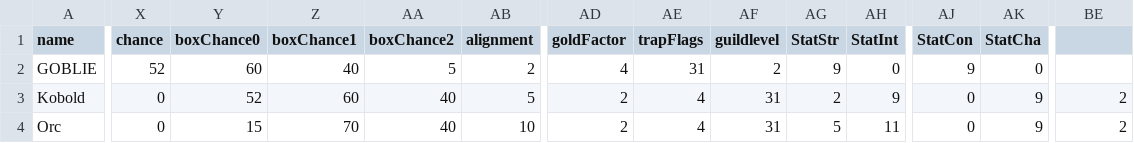
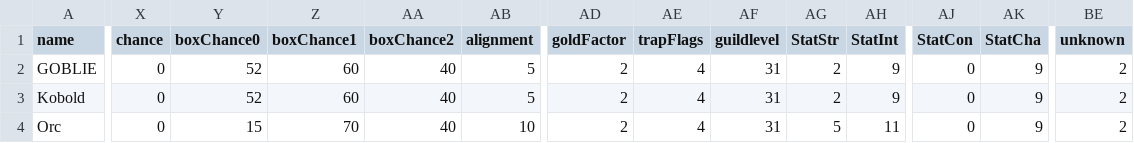
Before and after one commit to Vanderbull/depthofdejenol, a CSV file: monsterconverter/MDATA5.csv, drawn as a sheet; only a part is shown, gaps mark what is left out; the diff covers the shown part only; the diff names each change by its address in the sheet, - before the commit and + after, or states it on an @@ line.

Commit message:
Add 'unknown' column to MDATA5.csv

```diff
--- a/monsterconverter/MDATA5.csv
+++ b/monsterconverter/MDATA5.csv
-BE1: (empty)
+BE1: unknown
-X2 (chance): 52
+X2 (chance): 0
-Y2 (boxChance0): 60
+Y2 (boxChance0): 52
-Z2 (boxChance1): 40
+Z2 (boxChance1): 60
-AA2 (boxChance2): 5
+AA2 (boxChance2): 40
-AB2 (alignment): 2
+AB2 (alignment): 5
-AD2 (goldFactor): 4
+AD2 (goldFactor): 2
-AE2 (trapFlags): 31
+AE2 (trapFlags): 4
-AF2 (guildlevel): 2
+AF2 (guildlevel): 31
-AG2 (StatStr): 9
+AG2 (StatStr): 2
-AH2 (StatInt): 0
+AH2 (StatInt): 9
-AJ2 (StatCon): 9
+AJ2 (StatCon): 0
-AK2 (StatCha): 0
+AK2 (StatCha): 9
-BE2 (unknown): (empty)
+BE2 (unknown): 2
```
Also changed, not shown: 14 edited cells elsewhere in this file.
